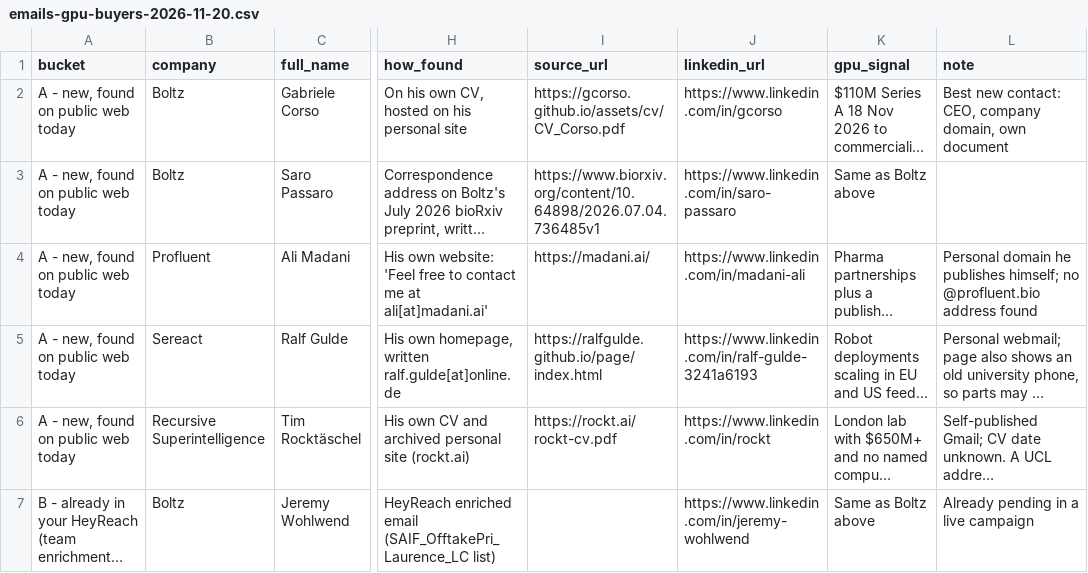
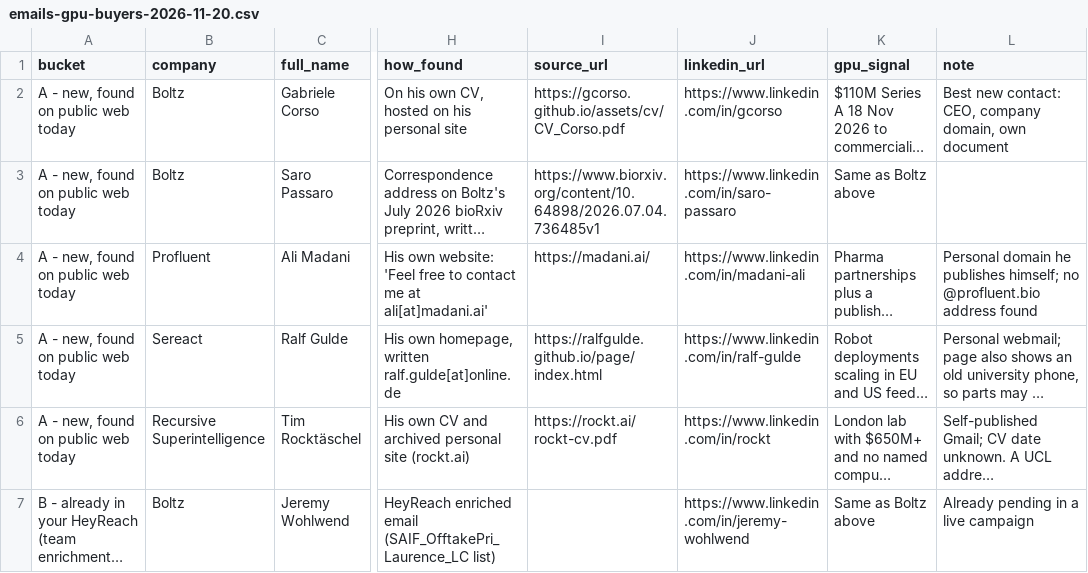
Before and after one commit to tarikraion/tarikraion, a CSV file: research/gpu-icp-2026-10/emails-gpu-buyers-2026-11-20.csv, drawn as a sheet; only a part is shown, gaps mark what is left out; long unchanged cells end in …; the diff covers the shown part only; the diff names each change by its address in the sheet, - before the commit and + after, or states it on an @@ line.

```diff
--- a/research/gpu-icp-2026-10/emails-gpu-buyers-2026-11-20.csv
+++ b/research/gpu-icp-2026-10/emails-gpu-buyers-2026-11-20.csv
-J5 (linkedin_url): https://www.linkedin.com/in/ralf-gulde-3241a6193
+J5 (linkedin_url): https://www.linkedin.com/in/ralf-gulde
```
Also changed, not shown: 4 added rows and 2 edited cells elsewhere in this file, research/gpu-icp-2026-10/top18-buy-now-heyreach-2026-11-19.csv, 2 other files.
